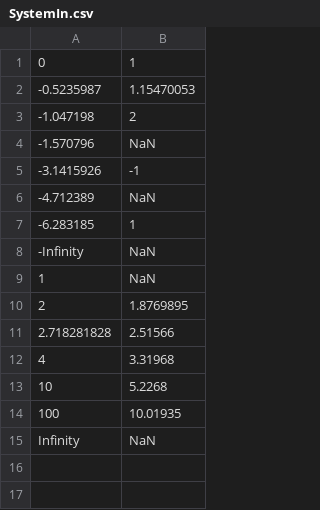
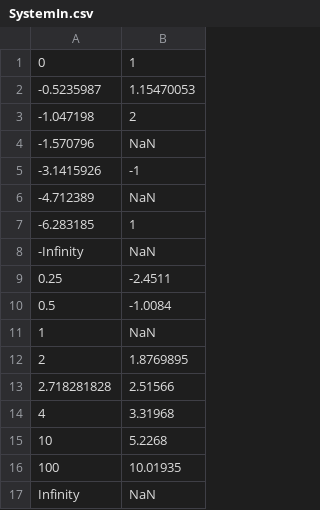
Before and after one commit to EgorMIt/TpoLab2, a CSV file: src/main/resources/CsvFiles/Inputs/SystemIn.csv, drawn as a sheet.

```diff
--- a/src/main/resources/CsvFiles/Inputs/SystemIn.csv
+++ b/src/main/resources/CsvFiles/Inputs/SystemIn.csv
@@ -8,2 +8,4 @@
 -Infinity, NaN
+0.25, -2.4511
+0.5, -1.0084
 1, NaN
```
Also changed, not shown: 3 other files.
